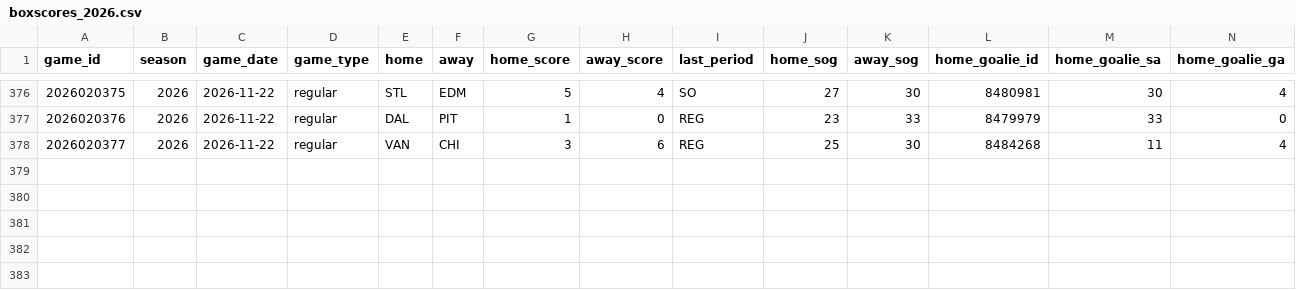
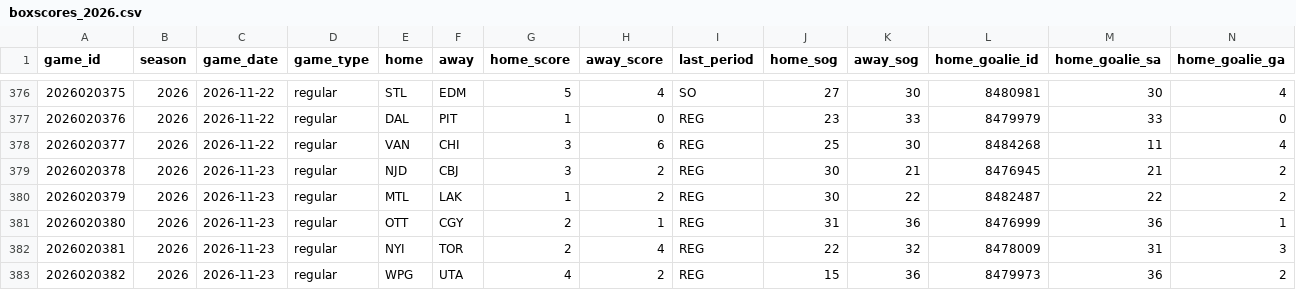
Before and after one commit to lifeisgreat07/NFL-Model-2, a CSV file: data/nhl/history/boxscores_2026.csv, drawn as a sheet; only a part is shown, gaps mark what is left out; rows hold the shown columns only; the diff names each change by its address in the sheet, - before the commit and + after, or states it on an @@ line.

```diff
--- a/data/nhl/history/boxscores_2026.csv
+++ b/data/nhl/history/boxscores_2026.csv
+row 379: 2026020378 | 2026 | 2026-11-23 | regular | NJD | CBJ | 3 | 2 | REG | 30 | 21 | 8476945 | 21 | 2
+row 380: 2026020379 | 2026 | 2026-11-23 | regular | MTL | LAK | 1 | 2 | REG | 30 | 22 | 8482487 | 22 | 2
+row 381: 2026020380 | 2026 | 2026-11-23 | regular | OTT | CGY | 2 | 1 | REG | 31 | 36 | 8476999 | 36 | 1
+row 382: 2026020381 | 2026 | 2026-11-23 | regular | NYI | TOR | 2 | 4 | REG | 22 | 32 | 8478009 | 31 | 3
+row 383: 2026020382 | 2026 | 2026-11-23 | regular | WPG | UTA | 4 | 2 | REG | 15 | 36 | 8479973 | 36 | 2
```
Also changed, not shown: 7 other files.
